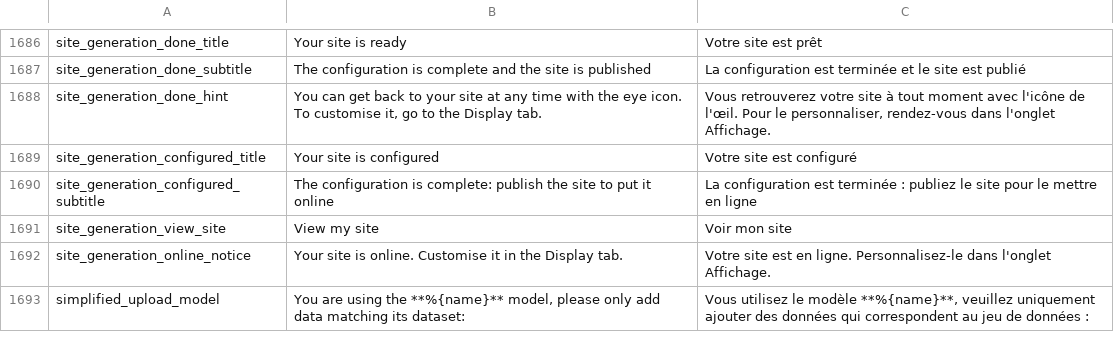
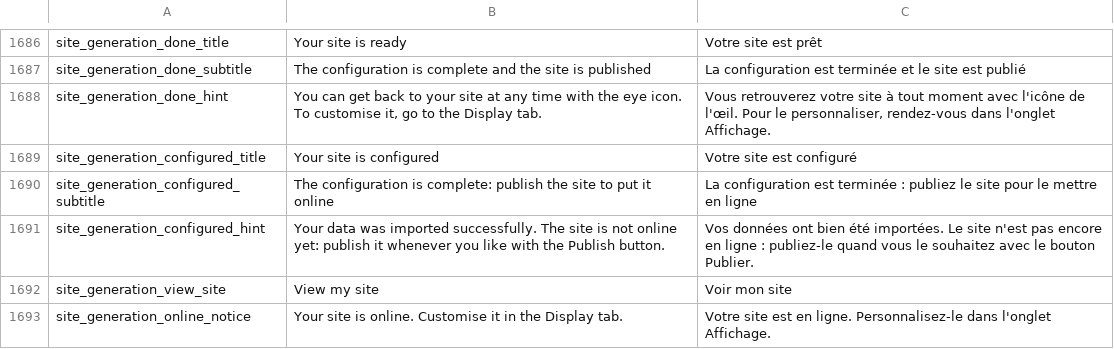
Before and after one commit to Inist-CNRS/lodex, a TSV file: src/app/custom/translations.tsv, drawn as a sheet; only a part is shown, gaps mark what is left out; the shorter side is filled out with more unchanged rows; the diff names each change by its address in the sheet, - before the commit and + after, or states it on an @@ line.

Commit message:
fix(admin): draw the fireworks in a worker and invite to publish a configured site
The end of the site generation reloads the whole admin in the same render
that starts the fireworks, which made them stutter on the main thread: they
now run in a worker on an OffscreenCanvas.

A generation done without auto-publication now tells that the data were
imported and that the site can be published later.

```diff
--- a/src/app/custom/translations.tsv
+++ b/src/app/custom/translations.tsv
+row 1691: site_generation_configured_hint | Your data was imported successfully. The site is not online yet: publish it whenever you like with the Publish button. | Vos données ont bien été importées. Le site n'est pas encore en ligne : publiez-le quand vous le souhaitez avec le bouton Publier.
```
Also changed, not shown: 3 other files.
